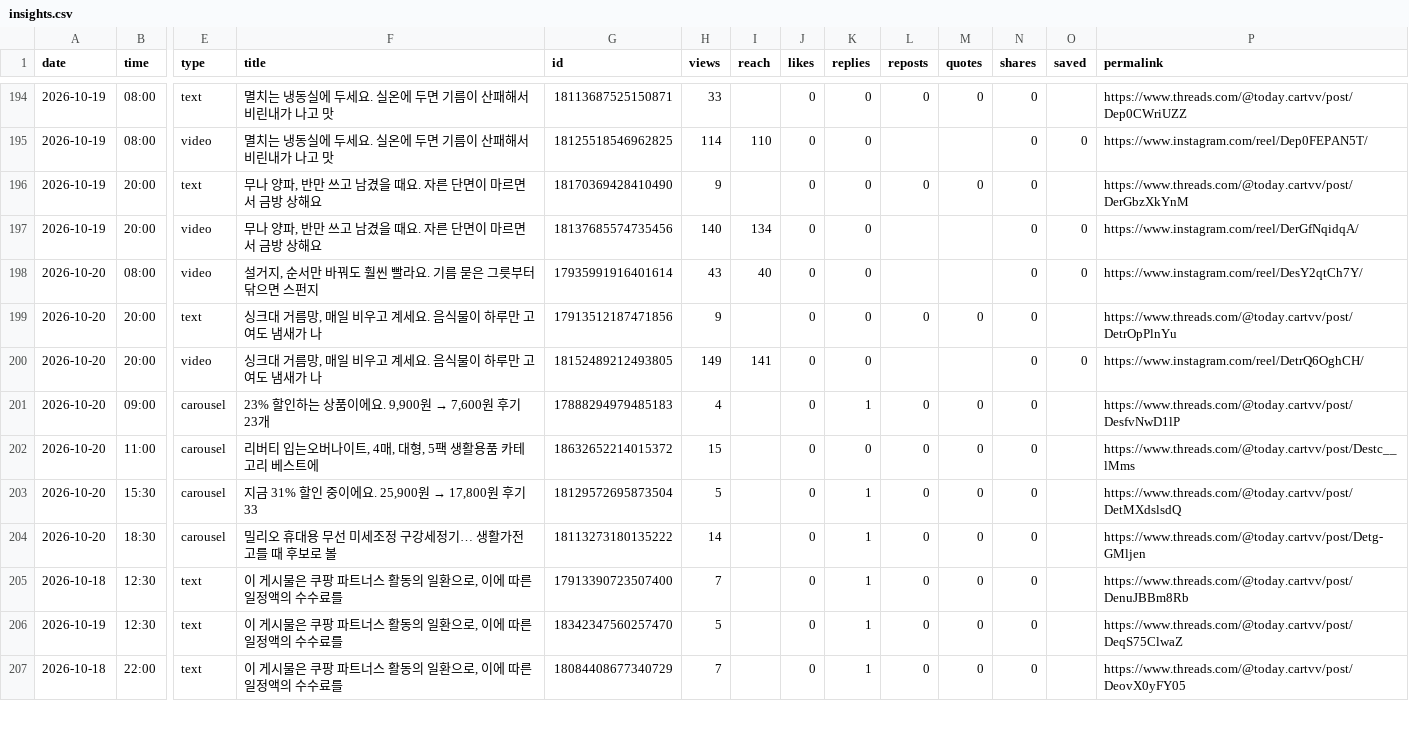
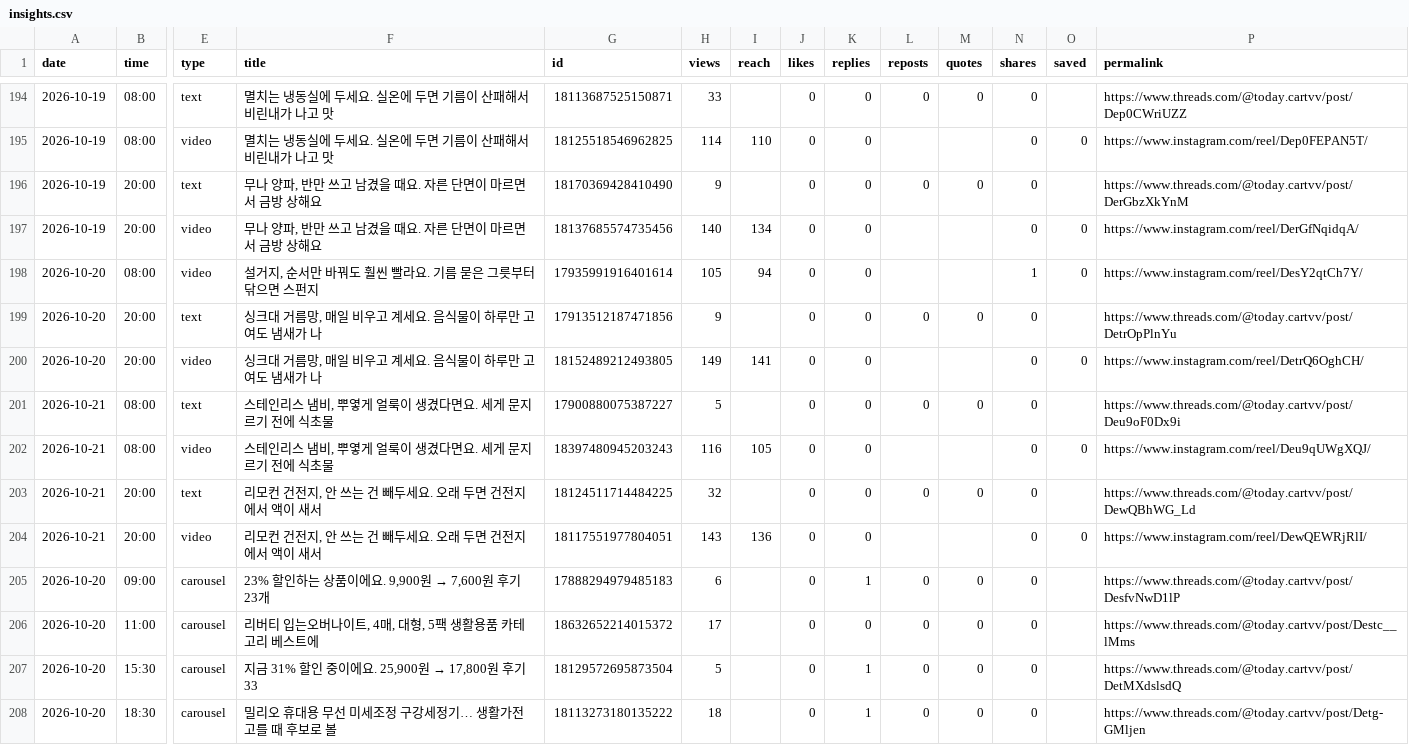
Before and after one commit to wonbi/insta-threads-auto, a CSV file: insights.csv, drawn as a sheet; only a part is shown, gaps mark what is left out; the shorter side is filled out with more unchanged rows; addresses are those after the commit; rows hold the shown columns only; the diff covers the shown part only; the diff names each change by its address in the sheet, - before the commit and + after, or states it on an @@ line.

Commit message:
성과 기록 2026-10-22 03:34

```diff
--- a/insights.csv
+++ b/insights.csv
-H198 (views): 43
+H198 (views): 105
-I198 (reach): 40
+I198 (reach): 94
-N198 (shares): 0
+N198 (shares): 1
+row 201: 2026-10-21 | 08:00 | text | 스테인리스 냄비, 뿌옇게 얼룩이 생겼다면요. 세게 문지르기 전에 식초물 | 17900880075387227 | 5 |  | 0 | 0 | 0 | 0 | 0 |  | https://www.threads.com/@today.cartvv/post/Deu9oF0Dx9i
+row 202: 2026-10-21 | 08:00 | video | 스테인리스 냄비, 뿌옇게 얼룩이 생겼다면요. 세게 문지르기 전에 식초물 | 18397480945203243 | 116 | 105 | 0 | 0 |  |  | 0 | 0 | https://www.instagram.com/reel/Deu9qUWgXQJ/
+row 203: 2026-10-21 | 20:00 | text | 리모컨 건전지, 안 쓰는 건 빼두세요. 오래 두면 건전지에서 액이 새서 | 18124511714484225 | 32 |  | 0 | 0 | 0 | 0 | 0 |  | https://www.threads.com/@today.cartvv/post/DewQBhWG_Ld
+row 204: 2026-10-21 | 20:00 | video | 리모컨 건전지, 안 쓰는 건 빼두세요. 오래 두면 건전지에서 액이 새서 | 18117551977804051 | 143 | 136 | 0 | 0 |  |  | 0 | 0 | https://www.instagram.com/reel/DewQEWRjRlI/
-H205 (views): 4
+H205 (views): 6
-H206 (views): 15
+H206 (views): 17
-H208 (views): 14
+H208 (views): 18
```
Also changed, not shown: 5 added rows and 10 edited cells elsewhere in this file.
